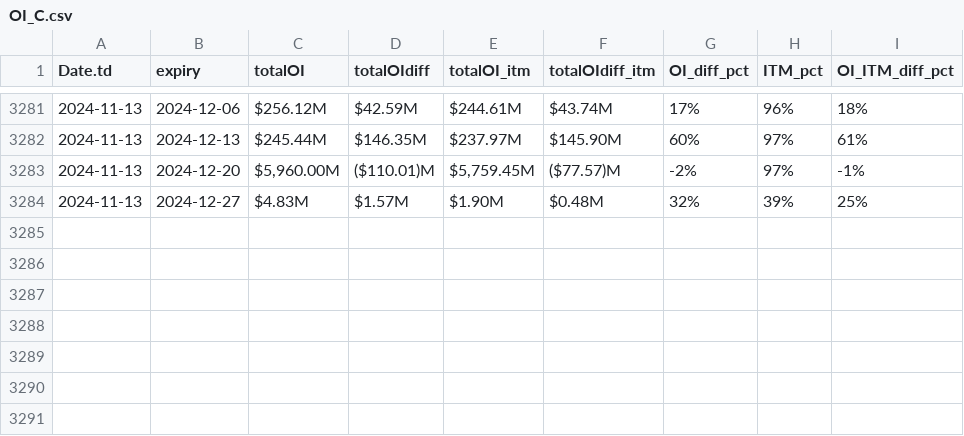
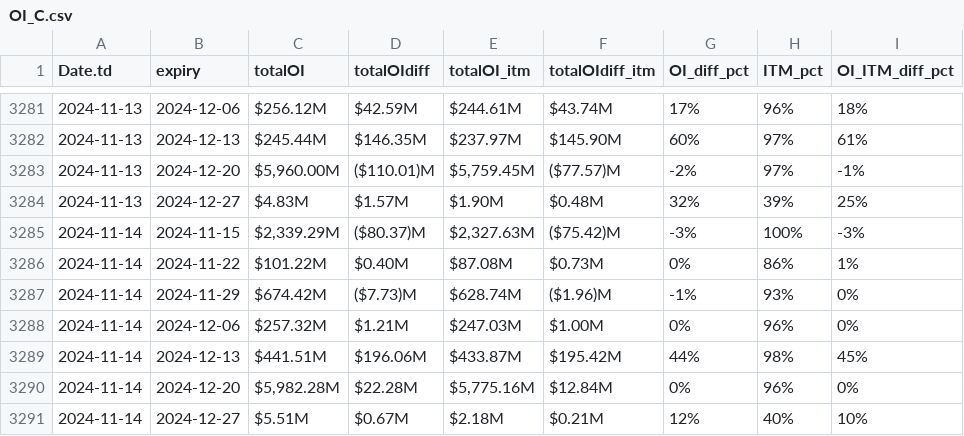
Before and after one commit to rahul-c1/plotIV, a CSV file: OI_C.csv, drawn as a sheet; only a part is shown, gaps mark what is left out; the diff names each change by its address in the sheet, - before the commit and + after, or states it on an @@ line.

```diff
--- a/OI_C.csv
+++ b/OI_C.csv
+row 3285: 2024-11-14 | 2024-11-15 | $2,339.29M | ($80.37)M | $2,327.63M | ($75.42)M | -3% | 100% | -3%
+row 3286: 2024-11-14 | 2024-11-22 | $101.22M | $0.40M | $87.08M | $0.73M | 0% | 86% | 1%
+row 3287: 2024-11-14 | 2024-11-29 | $674.42M | ($7.73)M | $628.74M | ($1.96)M | -1% | 93% | 0%
+row 3288: 2024-11-14 | 2024-12-06 | $257.32M | $1.21M | $247.03M | $1.00M | 0% | 96% | 0%
+row 3289: 2024-11-14 | 2024-12-13 | $441.51M | $196.06M | $433.87M | $195.42M | 44% | 98% | 45%
+row 3290: 2024-11-14 | 2024-12-20 | $5,982.28M | $22.28M | $5,775.16M | $12.84M | 0% | 96% | 0%
+row 3291: 2024-11-14 | 2024-12-27 | $5.51M | $0.67M | $2.18M | $0.21M | 12% | 40% | 10%
```
Also changed, not shown: OI_P.csv, cmpC.csv, 4 other files.
